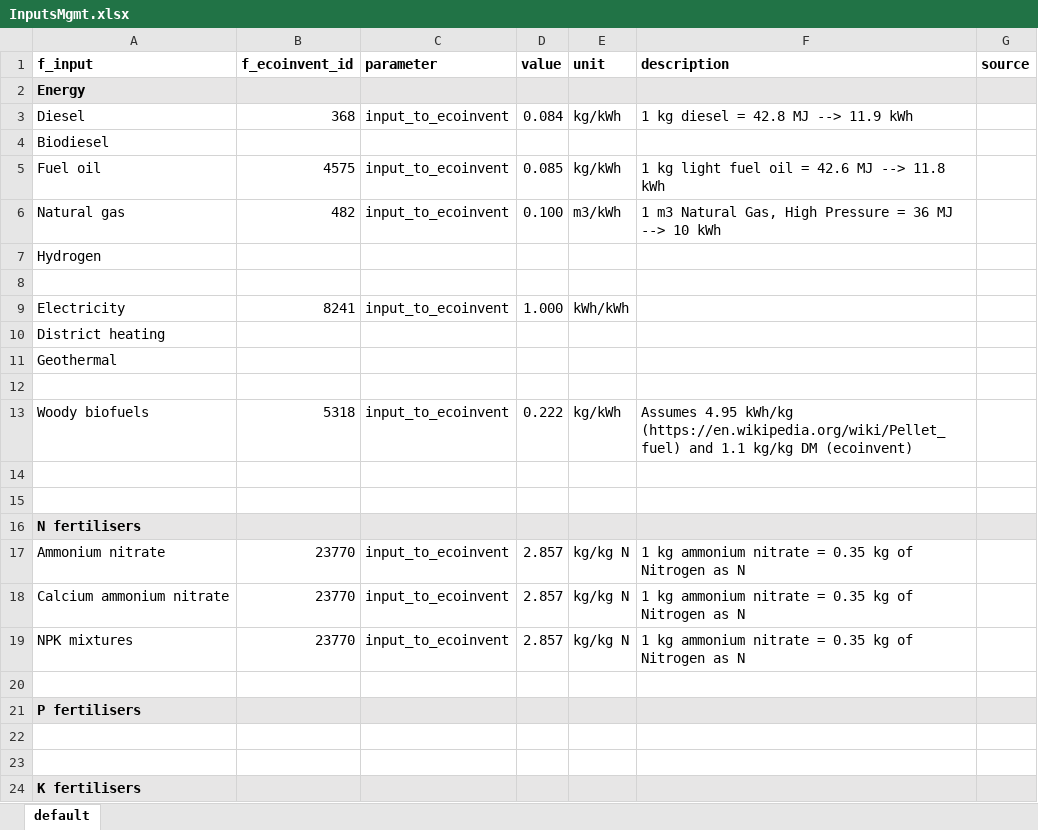
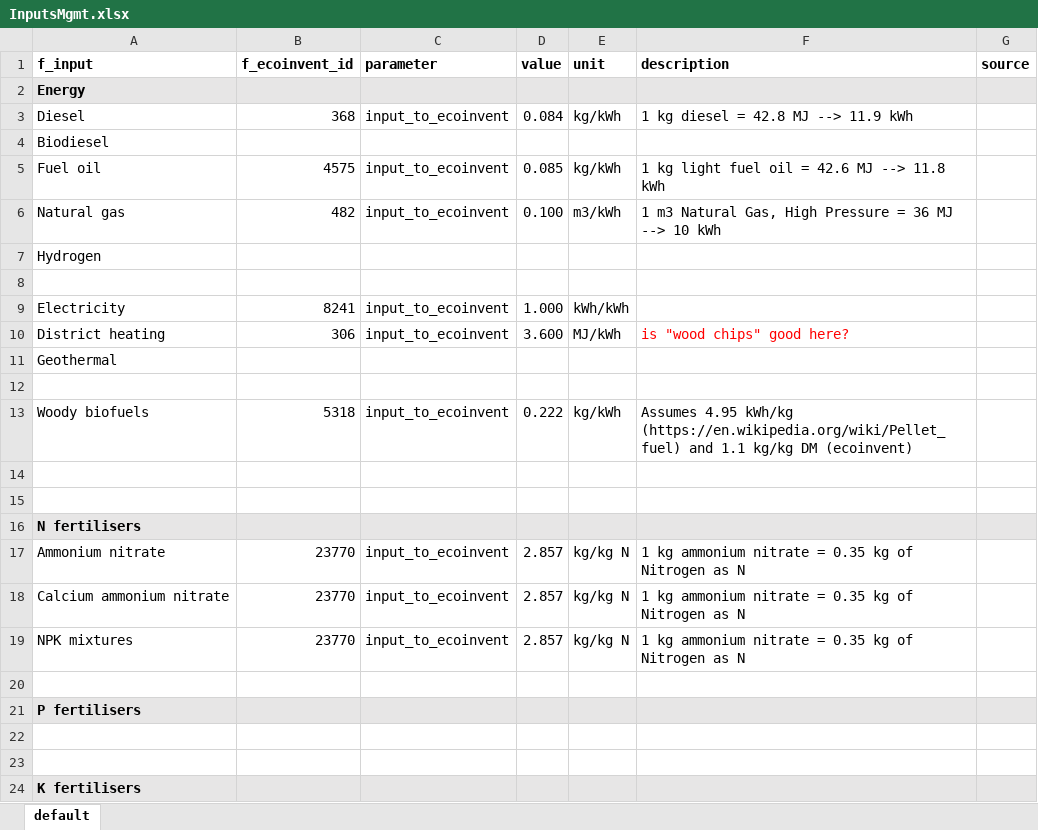
Before and after one commit to SLU-foodsystems/CIBUSmod, an Excel workbook: data/default/InputsMgmt.xlsx, sheet default, drawn as a sheet; values as stored, in another font and other column widths than the file's, no borders; the diff names each change by its address in the sheet, - before the commit and + after, or states it on an @@ line.

Commit message:
Added district heating

```diff
--- a/data/default/InputsMgmt.xlsx (sheet default)
+++ b/data/default/InputsMgmt.xlsx (sheet default)
-B10 (f_ecoinvent_id): (empty)
+B10 (f_ecoinvent_id): 306
-C10 (parameter): (empty)
+C10 (parameter): input_to_ecoinvent
-D10 (value): (empty)
+D10 (value): 3.600
-E10 (unit): (empty)
+E10 (unit): MJ/kWh
-F10 (description): (empty)
+F10 (description): is "wood chips" good here?
```
